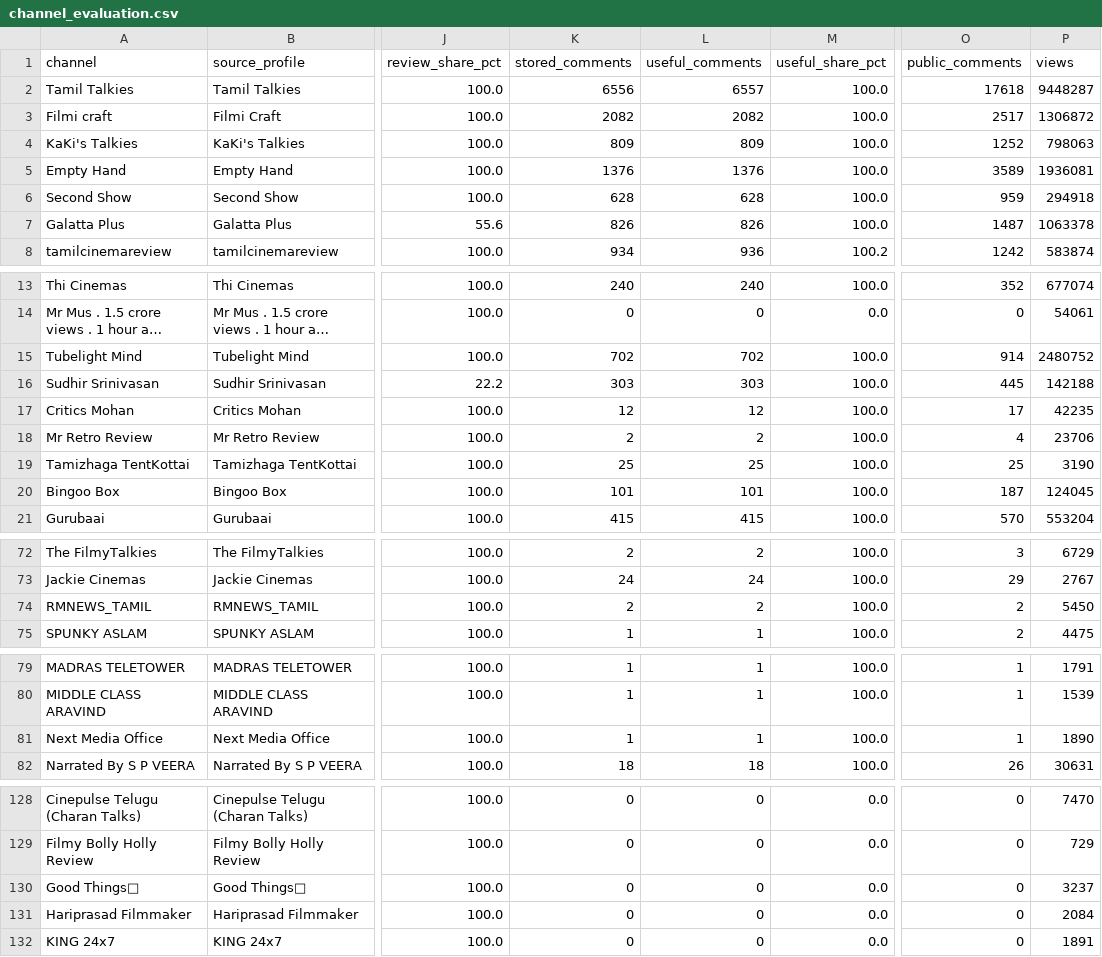
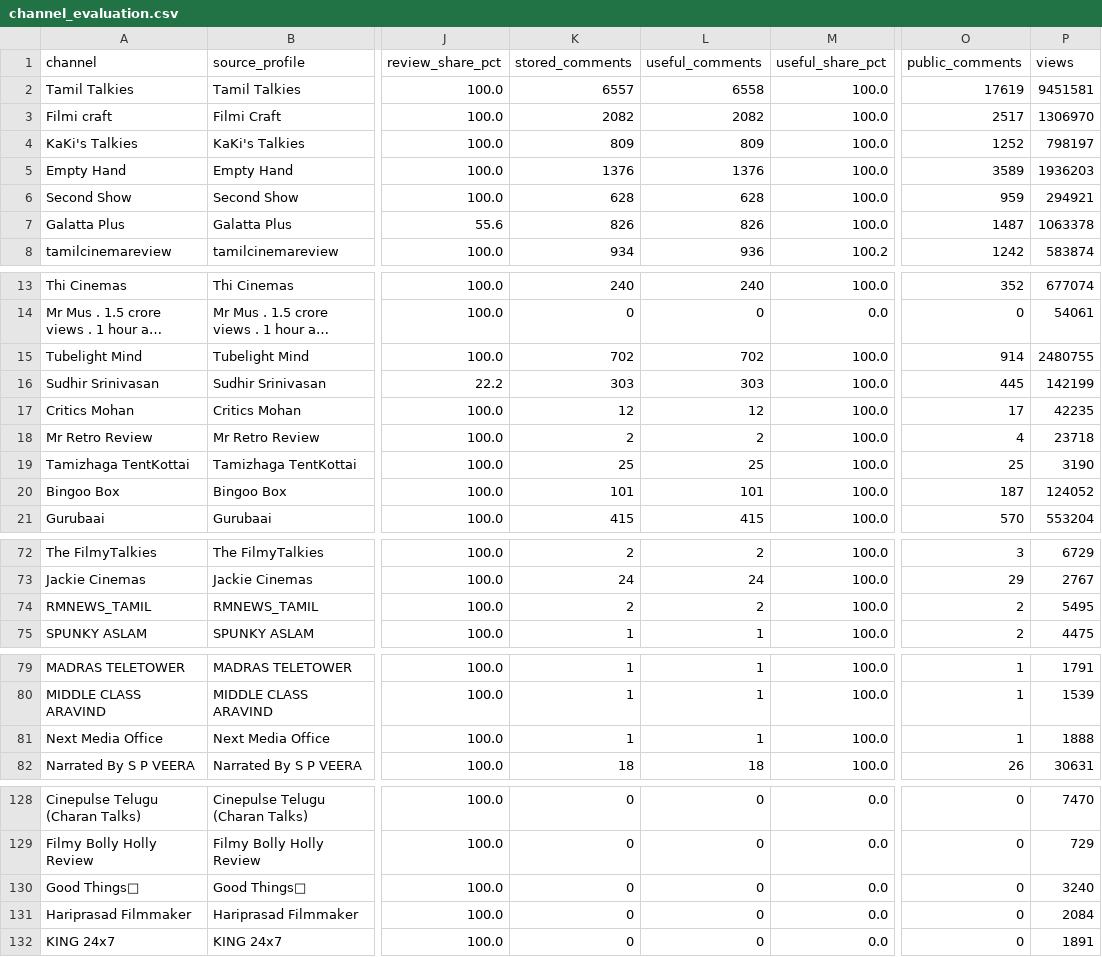
Before and after one commit to purushothaman-98/cinema-wall, a CSV file: data/live/channel_evaluation.csv, drawn as a sheet; only a part is shown, gaps mark what is left out; long unchanged cells end in …; the diff covers the shown part only; the diff names each change by its address in the sheet, - before the commit and + after, or states it on an @@ line.

```diff
--- a/data/live/channel_evaluation.csv
+++ b/data/live/channel_evaluation.csv
-K2 (stored_comments): 6556
+K2 (stored_comments): 6557
-L2 (useful_comments): 6557
+L2 (useful_comments): 6558
-O2 (public_comments): 17618
+O2 (public_comments): 17619
-P2 (views): 9448287
+P2 (views): 9451581
-P3 (views): 1306872
+P3 (views): 1306970
-P4 (views): 798063
+P4 (views): 798197
-P5 (views): 1936081
+P5 (views): 1936203
-P6 (views): 294918
+P6 (views): 294921
-P15 (views): 2480752
+P15 (views): 2480755
-P16 (views): 142188
+P16 (views): 142199
-P18 (views): 23706
+P18 (views): 23718
-P20 (views): 124045
+P20 (views): 124052
-P74 (views): 5450
+P74 (views): 5495
-P81 (views): 1890
+P81 (views): 1888
-P130 (views): 3237
+P130 (views): 3240
```
Also changed, not shown: 17 edited cells elsewhere in this file, data/live/top_channel_coverage.csv, 2 other files.
